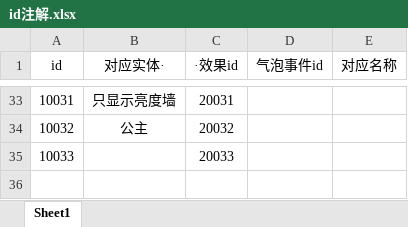
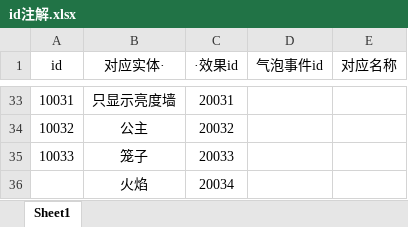
Before and after one commit to copper09as/SpotlightGameJam, an Excel workbook: Assets/StreamingAssets/id注解.xlsx, sheet Sheet1, drawn as a sheet; only a part is shown, gaps mark what is left out; values as stored, in another font and other column widths than the file's, no borders; the diff names each change by its address in the sheet, - before the commit and + after, or states it on an @@ line.

```diff
--- a/Assets/StreamingAssets/id注解.xlsx (sheet Sheet1)
+++ b/Assets/StreamingAssets/id注解.xlsx (sheet Sheet1)
-B35 (对应实体·): (empty)
+B35 (对应实体·): 笼子
+row 36:  | 火焰 | 20034
```
Also changed, not shown: 8 other files.
